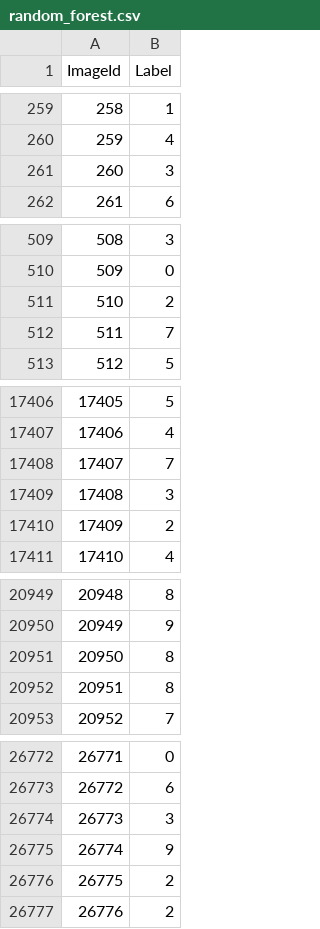
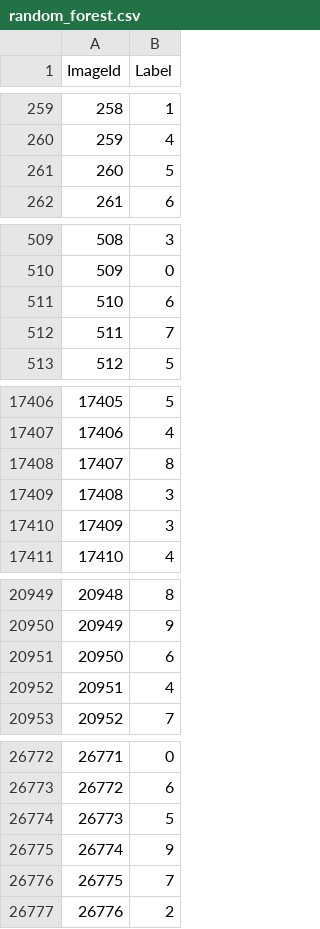
Before and after one commit to yao1999/Machine-Learning-Project, a CSV file: output/random_forest.csv, drawn as a sheet; only a part is shown, gaps mark what is left out; the diff covers the shown part only.

```diff
--- a/output/random_forest.csv
+++ b/output/random_forest.csv
@@ -260,3 +260,3 @@ ImageId,Label
 259,4
-260,3
+260,5
 261,6
@@ -510,3 +510,3 @@ ImageId,Label
 509,0
-510,2
+510,6
 511,7
@@ -17407,5 +17407,5 @@ ImageId,Label
 17406,4
-17407,7
+17407,8
 17408,3
-17409,2
+17409,3
 17410,4
@@ -20950,4 +20950,4 @@ ImageId,Label
 20949,9
-20950,8
-20951,8
+20950,6
+20951,4
 20952,7
@@ -26773,5 +26773,5 @@ ImageId,Label
 26772,6
-26773,3
+26773,5
 26774,9
-26775,2
+26775,7
 26776,2
```
Also changed, not shown: 187 edited cells elsewhere in this file, 4 other files.
